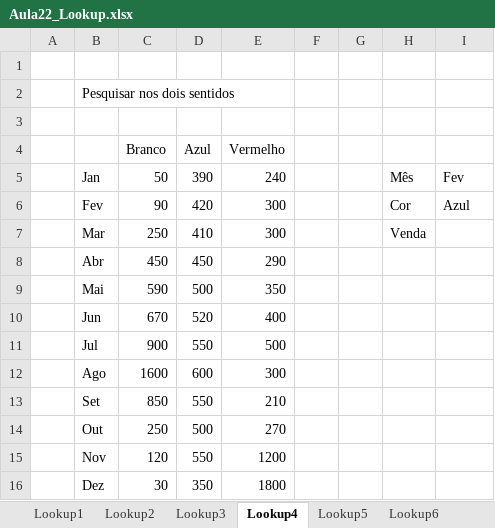
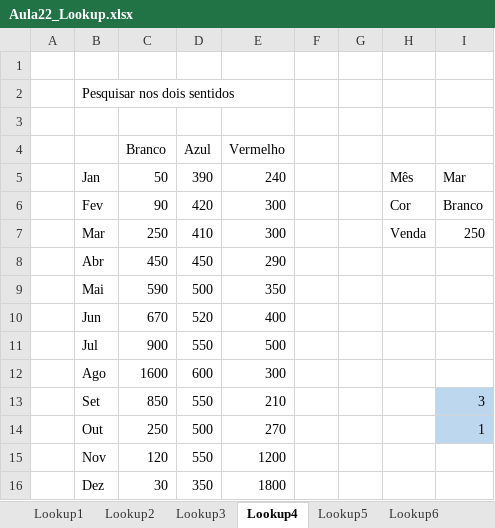
Before and after one commit to natawild/ExcelTrainne, an Excel workbook: Aula2/Aula22_Lookup.xlsx, sheet Lookup4, drawn as a sheet; values as stored, in another font and other column widths than the file's, no borders; charts and pictures not drawn; the diff names each change by its address in the sheet, - before the commit and + after, or states it on an @@ line.

```diff
--- a/Aula2/Aula22_Lookup.xlsx (sheet Lookup4)
+++ b/Aula2/Aula22_Lookup.xlsx (sheet Lookup4)
-I5: Fev
+I5: Mar
-I6: Azul
+I6: Branco
-I7: (empty)
+I7: 250
-I13: (empty)
+I13: 3
-I13:I14 fill: none
+I13:I14 fill: #BDD7EE
-I14: (empty)
+I14: 1
```
Also changed, not shown: sheet Lookup2, sheet Lookup7, sheet Lookup1, sheet Lookup3, sheet Lookup5, sheet Lookup6, charts or pictures, 2 other files.
